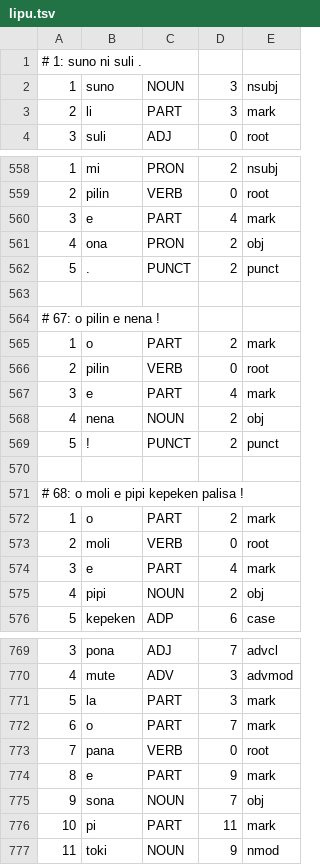
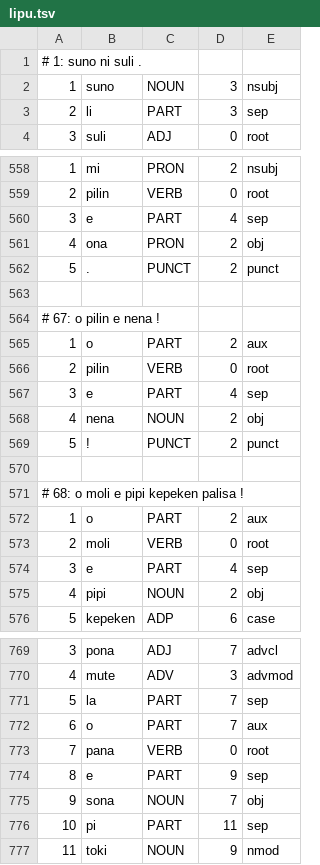
Before and after one commit to nymwa/tokipona-corpus-collection, a TSV file: 100tokipona/lipu.tsv, drawn as a sheet; only a part is shown, gaps mark what is left out; the diff covers the shown part only.

```diff
--- a/100tokipona/lipu.tsv
+++ b/100tokipona/lipu.tsv
@@ -2,3 +2,3 @@
 1	suno	NOUN	3	nsubj
-2	li	PART	3	mark
+2	li	PART	3	sep
 3	suli	ADJ	0	root
@@ -559,3 +559,3 @@
 2	pilin	VERB	0	root
-3	e	PART	4	mark
+3	e	PART	4	sep
 4	ona	PRON	2	obj
@@ -564,5 +564,5 @@
 # 67: o pilin e nena !
-1	o	PART	2	mark
+1	o	PART	2	aux
 2	pilin	VERB	0	root
-3	e	PART	4	mark
+3	e	PART	4	sep
 4	nena	NOUN	2	obj
@@ -571,5 +571,5 @@
 # 68: o moli e pipi kepeken palisa !
-1	o	PART	2	mark
+1	o	PART	2	aux
 2	moli	VERB	0	root
-3	e	PART	4	mark
+3	e	PART	4	sep
 4	pipi	NOUN	2	obj
@@ -770,8 +770,8 @@
 4	mute	ADV	3	advmod
-5	la	PART	3	mark
-6	o	PART	7	mark
+5	la	PART	7	sep
+6	o	PART	7	aux
 7	pana	VERB	0	root
-8	e	PART	9	mark
+8	e	PART	9	sep
 9	sona	NOUN	7	obj
-10	pi	PART	11	mark
+10	pi	PART	11	sep
 11	toki	NOUN	9	nmod
```
Also changed, not shown: 114 edited cells elsewhere in this file, tokipona1000/lipu.tsv, 3 other files.
